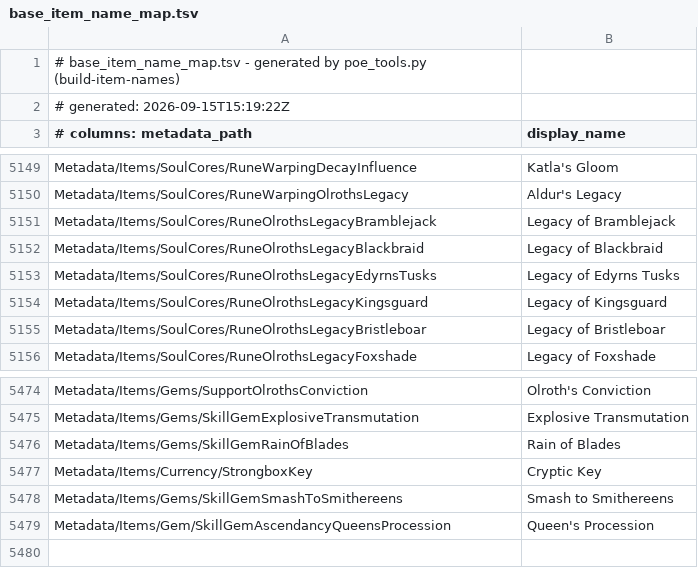
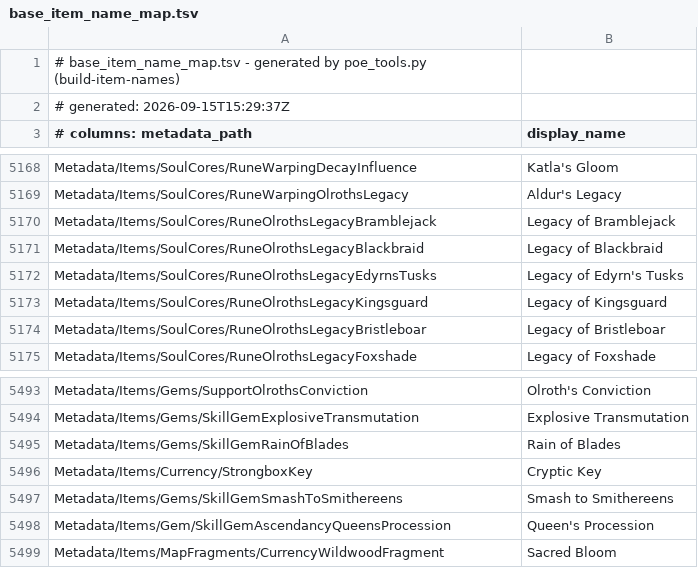
Before and after one commit to imm0r/PoEformance2, a TSV file: data/base_item_name_map.tsv, drawn as a sheet; only a part is shown, gaps mark what is left out; the diff covers the shown part only.

```diff
--- a/data/base_item_name_map.tsv
+++ b/data/base_item_name_map.tsv
@@ -1,3 +1,3 @@
 # base_item_name_map.tsv - generated by poe_tools.py (build-item-names)
-# generated: 2026-09-15T15:19:22Z
+# generated: 2026-09-15T15:29:37Z
 # columns: metadata_path	display_name
@@ -5152,3 +5171,3 @@ Metadata/Items/SoulCores/RuneOlrothsLegacyBramblejack	Legacy of Bramblejack
 Metadata/Items/SoulCores/RuneOlrothsLegacyBlackbraid	Legacy of Blackbraid
-Metadata/Items/SoulCores/RuneOlrothsLegacyEdyrnsTusks	Legacy of Edyrns Tusks
+Metadata/Items/SoulCores/RuneOlrothsLegacyEdyrnsTusks	Legacy of Edyrn's Tusks
 Metadata/Items/SoulCores/RuneOlrothsLegacyKingsguard	Legacy of Kingsguard
@@ -5479 +5498,2 @@ Metadata/Items/Gems/SkillGemSmashToSmithereens	Smash to Smithereens
 Metadata/Items/Gem/SkillGemAscendancyQueensProcession	Queen's Procession
+Metadata/Items/MapFragments/CurrencyWildwoodFragment	Sacred Bloom
```
Also changed, not shown: 19 added rows elsewhere in this file, data/mod_name_map.tsv, data/skill_name_map.tsv, 6 other files.
